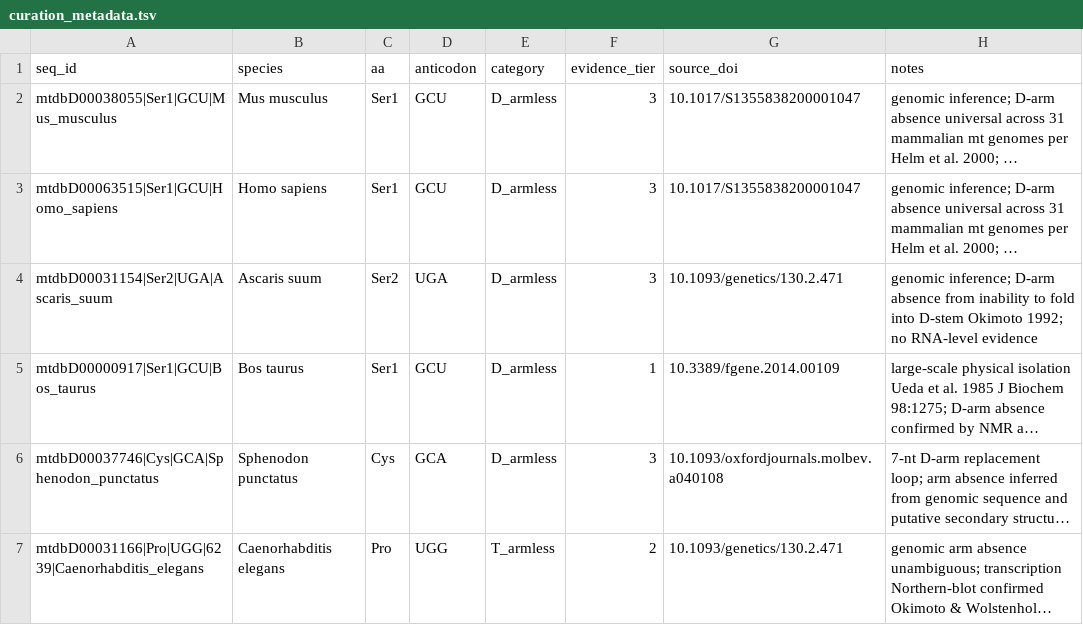
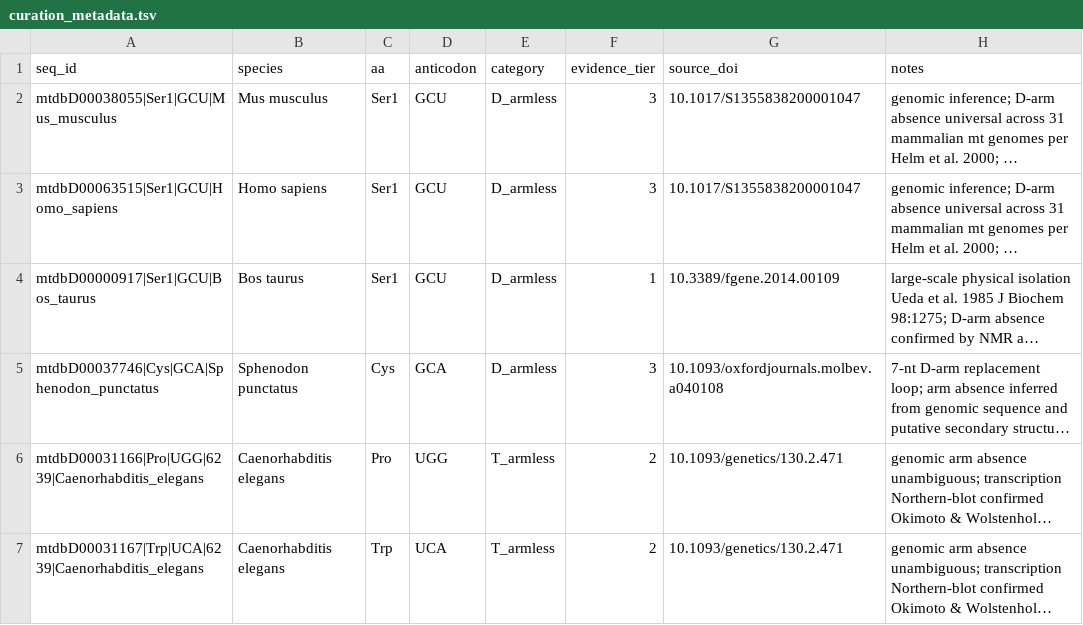
Before and after one commit to dieterich-lab/sprinx, a TSV file: data/curation_metadata.tsv, drawn as a sheet; only a part is shown; the shorter side is filled out with more unchanged rows; long unchanged cells end in …; the diff names each change by its address in the sheet, - before the commit and + after, or states it on an @@ line.

Commit message:
Add evaluate-all-tiers canonical CM selection, fix absent() pairing check
Canonical CM selection now evaluates every tier and keeps the one with
the most complete overall structure, instead of stopping at the first
tier that threads the anticodon. This fixes several sequences that a
whole-family CM incorrectly flagged as missing an arm.

classify_arm_loss's absent() check previously accepted a stem with zero
real base pairs as "present" if it had enough non-gap columns. Added a
minimum-compatible-pairs threshold to fix this, and removed the unused
p_value/scipy machinery it replaces.

Data curation: dropped an Ascaris Ser2 entry with a weak, conflicting
evidence tier, and removed Habronattus oregonensis mt-Asn from
T_armless.fa - whether its T-arm is actually absent is unclear (Masta &
Boore 2004 called it weakly present, their 2008 revision called it
probably absent by clade-wide parsimony, not new evidence), and its
acceptor stem length is unresolved too, so it isn't reliable ground
truth either way. Also renamed the S. pombe fixture for naming
consistency and updated the README's data/ layout description.

```diff
--- a/data/curation_metadata.tsv
+++ b/data/curation_metadata.tsv
-row 4: mtdbD00031154|Ser2|UGA|Ascaris_suum | Ascaris suum | Ser2 | UGA | D_armless | 3 | 10.1093/genetics/130.2.471 | genomic inference; D-arm absence from inability to fold into D-stem Okimoto 1992; no RNA-level evidence
```
Also changed, not shown: 8 other files.
